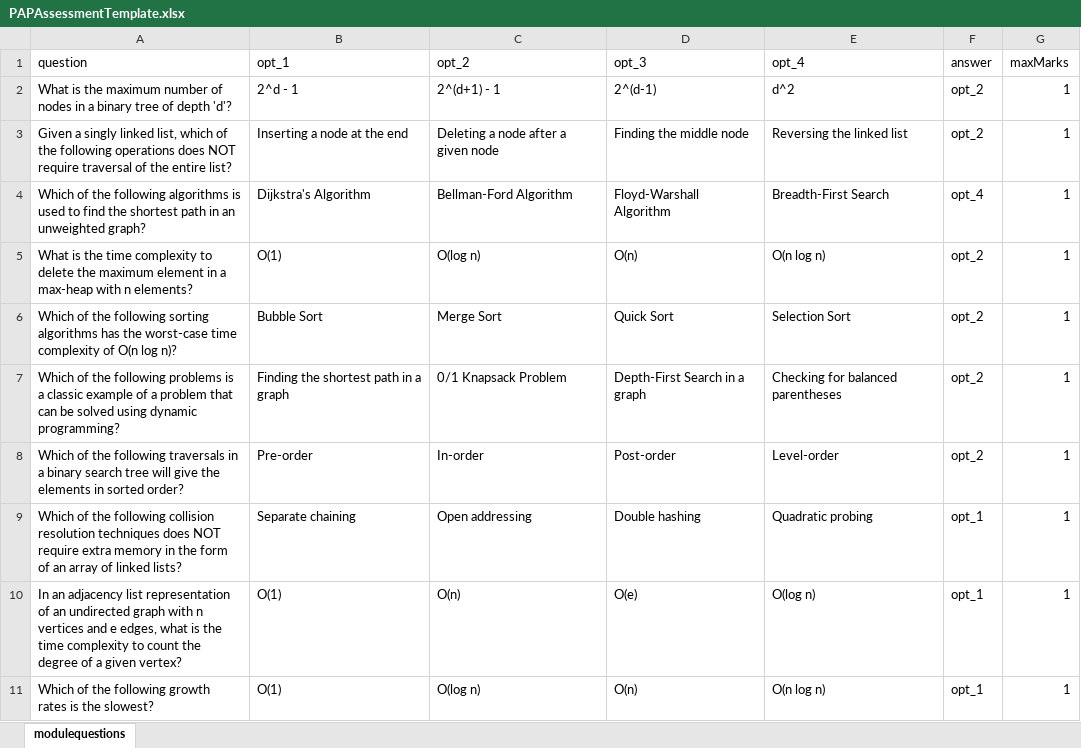
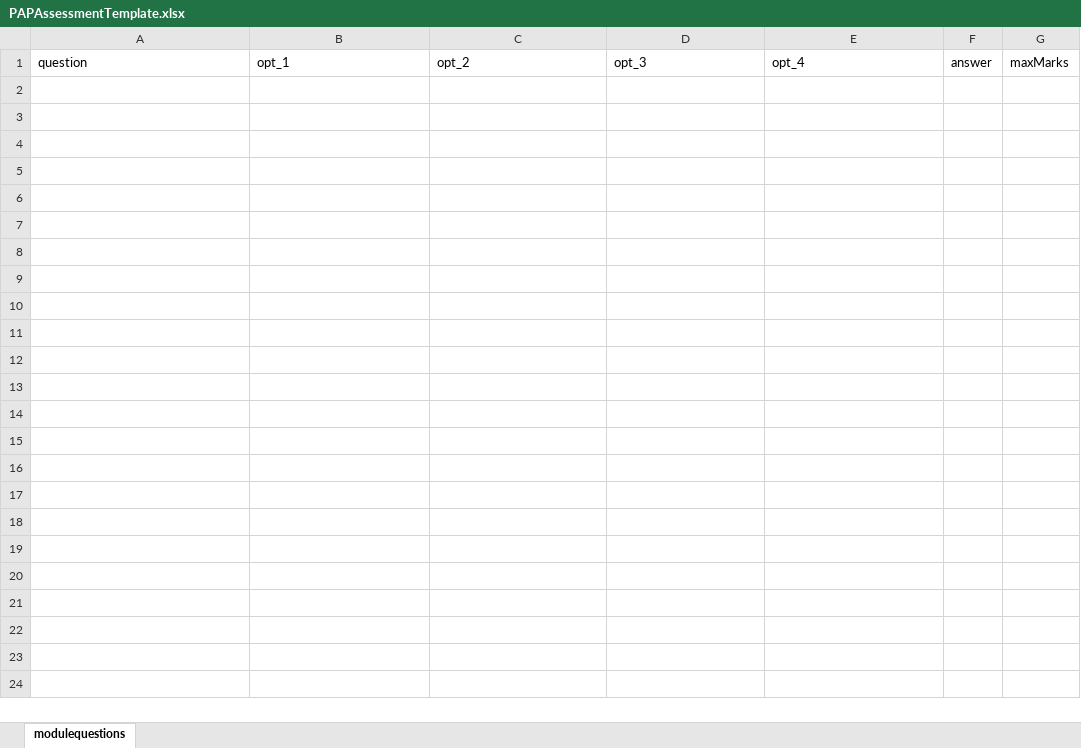
Before and after one commit to HMcodeLab/assessment-admin, an Excel workbook: public/PAPAssessmentTemplate.xlsx, sheet modulequestions, drawn as a sheet; only a part is shown; values as stored, in another font and other column widths than the file's, no borders; the diff covers the shown part only; the diff names each change by its address in the sheet, - before the commit and + after, or states it on an @@ line.

Commit message:
new commit

```diff
--- a/public/PAPAssessmentTemplate.xlsx (sheet modulequestions)
+++ b/public/PAPAssessmentTemplate.xlsx (sheet modulequestions)
-row 2: What is the maximum number of nodes in a binary tree of depth 'd'? | 2^d - 1 | 2^(d+1) - 1 | 2^(d-1) | d^2 | opt_2 | 1
-row 3: Given a singly linked list, which of the following operations does NOT require traversal of the entire list? | Inserting a node at the end | Deleting a node after a given node | Finding the middle node | Reversing the linked list | opt_2 | 1
-row 4: Which of the following algorithms is used to find the shortest path in an unweighted graph? | Dijkstra's Algorithm | Bellman-Ford Algorithm | Floyd-Warshall Algorithm | Breadth-First Search | opt_4 | 1
-row 5: What is the time complexity to delete the maximum element in a max-heap with n elements? | O(1) | O(log n) | O(n) | O(n log n) | opt_2 | 1
-row 6: Which of the following sorting algorithms has the worst-case time complexity of O(n log n)? | Bubble Sort | Merge Sort | Quick Sort | Selection Sort | opt_2 | 1
-row 7: Which of the following problems is a classic example of a problem that can be solved using dynamic programming? | Finding the shortest path in a graph | 0/1 Knapsack Problem | Depth-First Search in a graph | Checking for balanced parentheses | opt_2 | 1
-row 8: Which of the following traversals in a binary search tree will give the elements in sorted order? | Pre-order | In-order | Post-order | Level-order | opt_2 | 1
-row 9: Which of the following collision resolution techniques does NOT require extra memory in the form of an array of linked lists? | Separate chaining | Open addressing | Double hashing | Quadratic probing | opt_1 | 1
-row 10: In an adjacency list representation of an undirected graph with n vertices and e edges, what is the time complexity to count the degree of a given vertex? | O(1) | O(n) | O(e) | O(log n) | opt_1 | 1
-row 11: Which of the following growth rates is the slowest? | O(1) | O(log n) | O(n) | O(n log n) | opt_1 | 1
```
Also changed, not shown: 47 removed rows elsewhere in this sheet.
